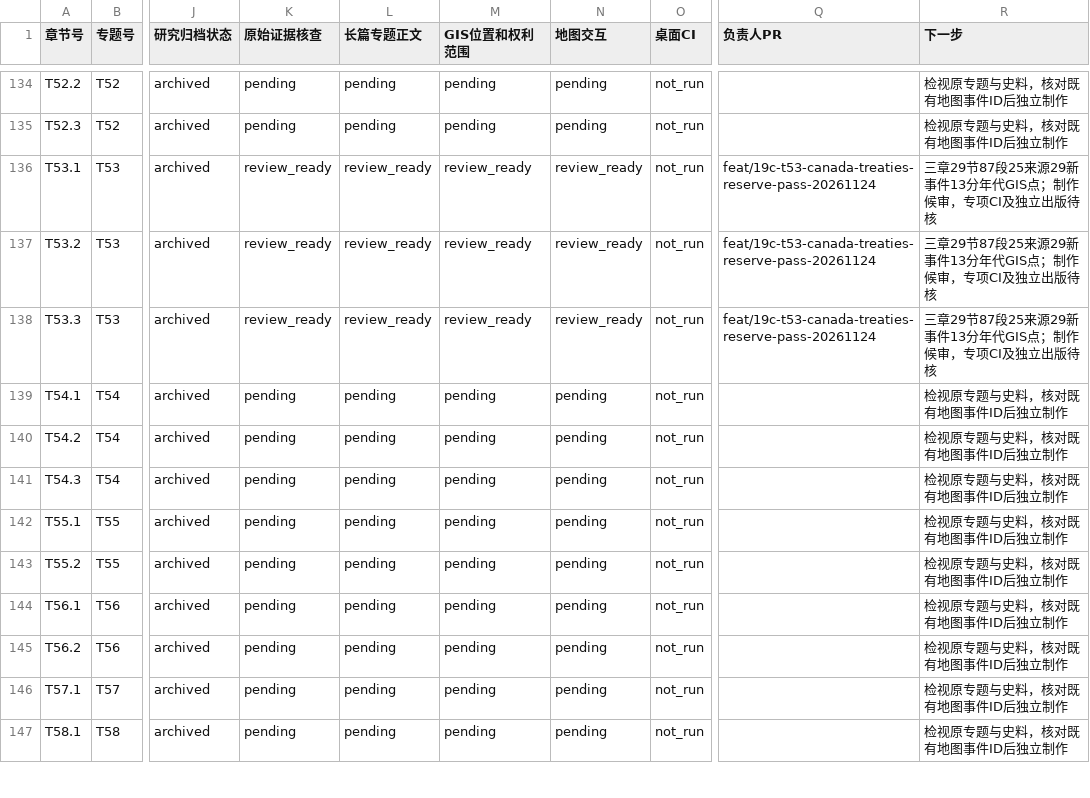
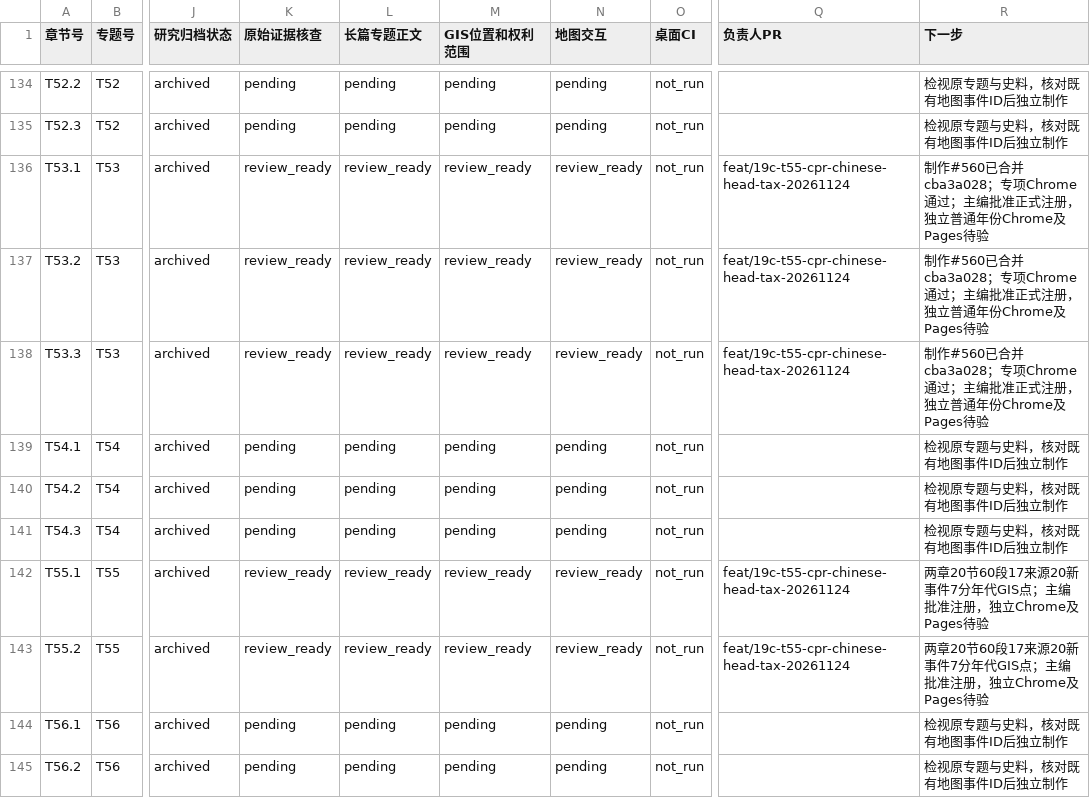
Before and after one commit to 1959124923wyz-sys/love-British-TV, a CSV file: research/19c/consolidated/CHAPTER_WORKBOARD.csv, drawn as a sheet; only a part is shown, gaps mark what is left out; the shorter side is filled out with more unchanged rows; the diff names each change by its address in the sheet, - before the commit and + after, or states it on an @@ line.

Commit message:
制作与主编出版｜T55 加拿大铁路土地、华工与人头税；同步正式注册 T53 (#561)
* T55 railway land and Chinese head tax with GIS; approve T53 and T55 reader registration

* Register approved T53 and T55 explicitly in publication contract; complete T53 introduction

```diff
--- a/research/19c/consolidated/CHAPTER_WORKBOARD.csv
+++ b/research/19c/consolidated/CHAPTER_WORKBOARD.csv
-Q136:Q138 (负责人PR): feat/19c-t53-canada-treaties-reserve-pass-20261124
+Q136:Q138 (负责人PR): feat/19c-t55-cpr-chinese-head-tax-20261124
-R136:R138 (下一步): 三章29节87段25来源29新事件13分年代GIS点；制作候审，专项CI及独立出版待核
+R136:R138 (下一步): 制作#560已合并 cba3a028；专项Chrome通过；主编批准正式注册，独立普通年份Chrome及Pages待验
-K142:K143 (原始证据核查): pending
+K142:K143 (原始证据核查): review_ready
-L142:L143 (长篇专题正文): pending
+L142:L143 (长篇专题正文): review_ready
-M142:M143 (GIS位置和权利范围): pending
+M142:M143 (GIS位置和权利范围): review_ready
-N142:N143 (地图交互): pending
+N142:N143 (地图交互): review_ready
-Q142:Q143 (负责人PR): (empty)
+Q142:Q143 (负责人PR): feat/19c-t55-cpr-chinese-head-tax-20261124
-R142:R143 (下一步): 检视原专题与史料，核对既有地图事件ID后独立制作
+R142:R143 (下一步): 两章20节60段17来源20新事件7分年代GIS点；主编批准注册，独立Chrome及Pages待验
```
Also changed, not shown: research/19c/consolidated/TOPIC_WORKBOARD.csv, 18 other files.
